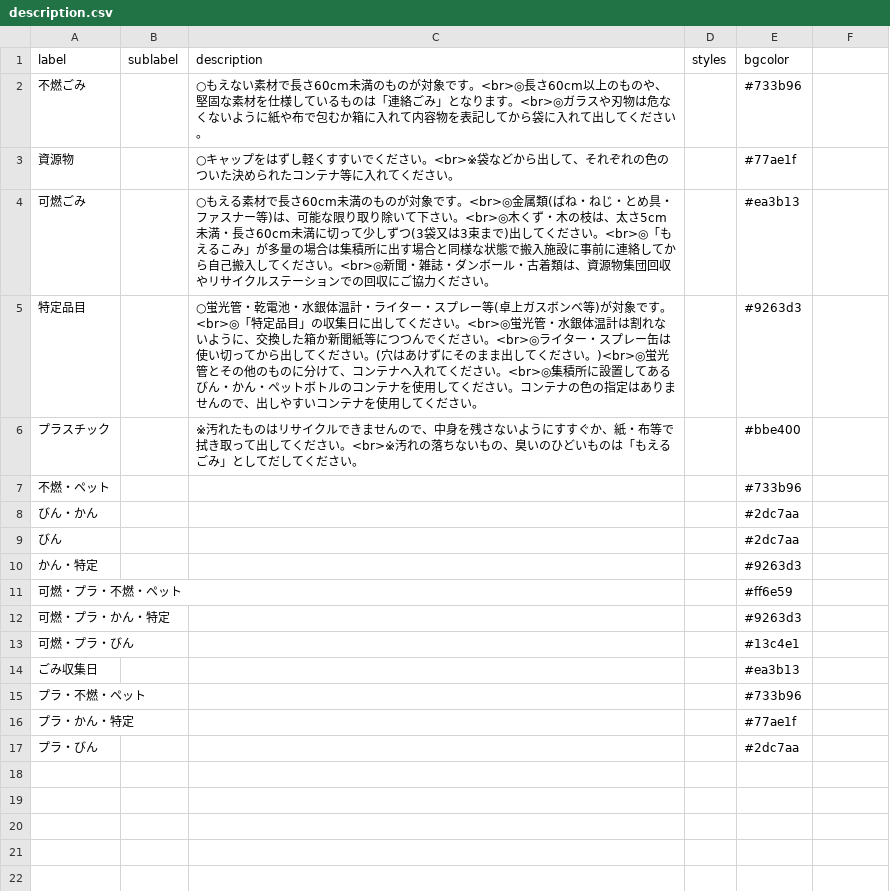
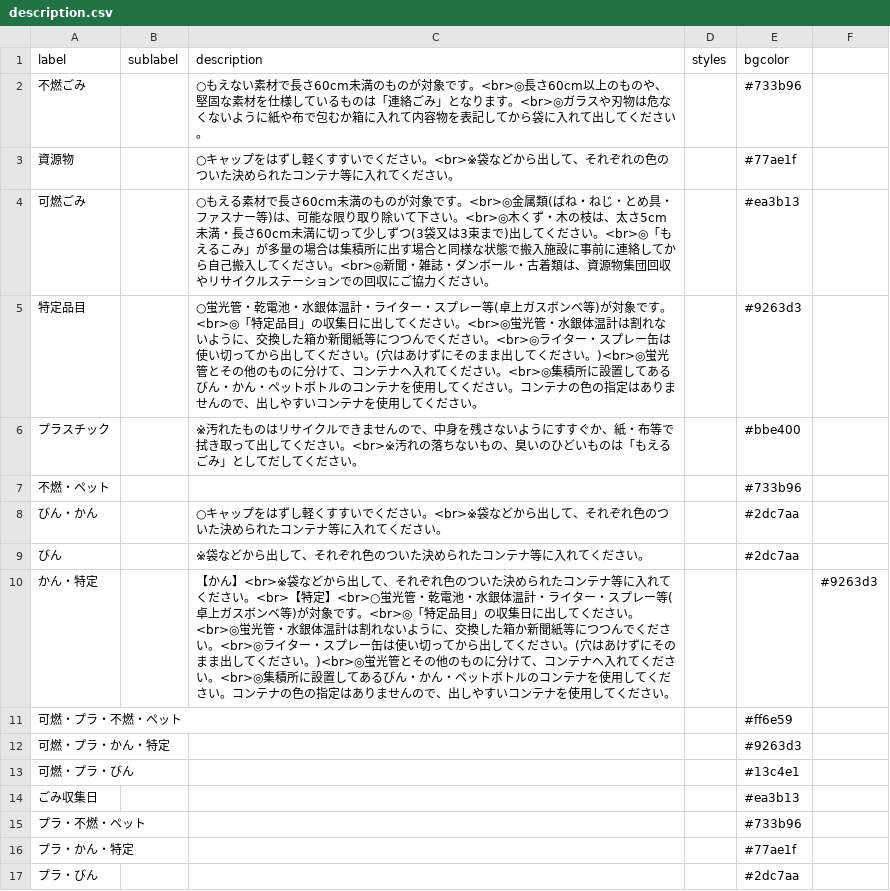
Before and after one commit to shimasho/5374, a CSV file: data/description.csv, drawn as a sheet.

Commit message:
Update description.csv

```diff
--- a/data/description.csv
+++ b/data/description.csv
@@ -7,5 +7,5 @@ label,sublabel,description,styles,bgcolor
 不燃・ペット,,,,#733b96
-びん・かん,,,,#2dc7aa
-びん,,,,#2dc7aa
-かん・特定,,,,#9263d3
+びん・かん,,○キャップをはずし軽くすすいでください。<br>※袋などから出して、それぞれ色のついた決められたコンテナ等に入れてください。,,#2dc7aa
+びん,,※袋などから出して、それぞれ色のついた決められたコンテナ等に入れてください。,,#2dc7aa
+かん・特定,,【かん】<br>※袋などから出して、それぞれ色のついた決められたコンテナ等に入れてください。<br>【特定】<br>○蛍光管・乾電池・水銀体温計・ライター・スプレー等(卓上ガスボンベ等)が対象です。<br>◎「特定品目」の収集日に出してください。<br>◎蛍光管・水銀体温計は割れないように、交換した箱か新聞紙等につつんでください。<br>◎ライター・スプレー缶は使い切ってから出してください。(穴はあけずにそのまま出してください。)<br>◎蛍光管とその他のものに分けて、コンテナへ入れてください。<br>◎集積所に設置してあるびん・かん・ペットボトルのコンテナを使用してください。コンテナの色の指定はありませんので、出しやすいコンテナを使用してください。,,,#9263d3
 可燃・プラ・不燃・ペット,,,,#ff6e59
```
